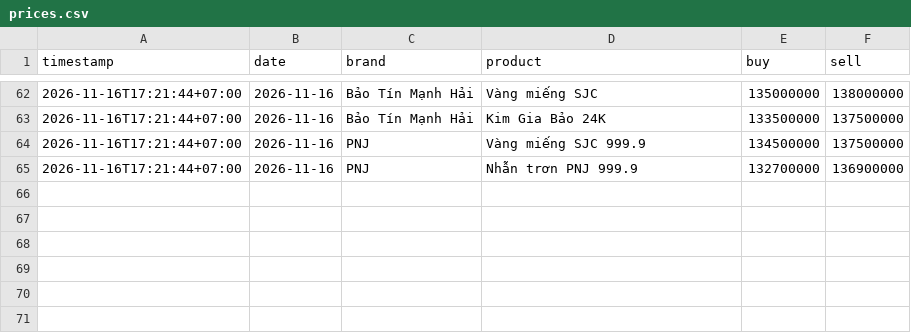
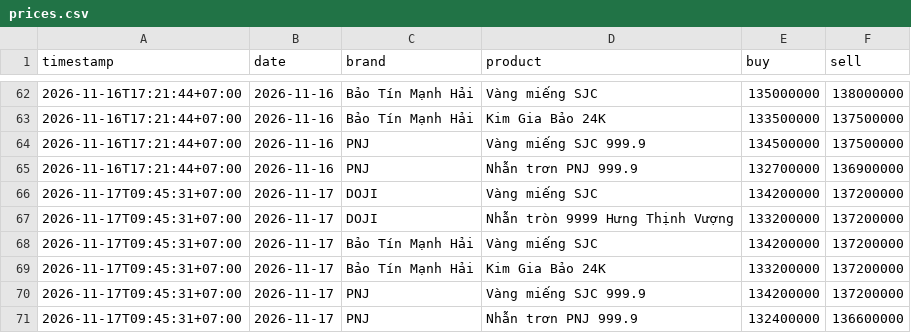
Before and after one commit to mhn16vibe/gia-vang-vibe, a CSV file: data/prices.csv, drawn as a sheet; only a part is shown, gaps mark what is left out.

```diff
--- a/data/prices.csv
+++ b/data/prices.csv
@@ -65 +65,7 @@ timestamp,date,brand,product,buy,sell
 2026-11-16T17:21:44+07:00,2026-11-16,PNJ,Nhẫn trơn PNJ 999.9,132700000,136900000
+2026-11-17T09:45:31+07:00,2026-11-17,DOJI,Vàng miếng SJC,134200000,137200000
+2026-11-17T09:45:31+07:00,2026-11-17,DOJI,Nhẫn tròn 9999 Hưng Thịnh Vượng,133200000,137200000
+2026-11-17T09:45:31+07:00,2026-11-17,Bảo Tín Mạnh Hải,Vàng miếng SJC,134200000,137200000
+2026-11-17T09:45:31+07:00,2026-11-17,Bảo Tín Mạnh Hải,Kim Gia Bảo 24K,133200000,137200000
+2026-11-17T09:45:31+07:00,2026-11-17,PNJ,Vàng miếng SJC 999.9,134200000,137200000
+2026-11-17T09:45:31+07:00,2026-11-17,PNJ,Nhẫn trơn PNJ 999.9,132400000,136600000
```
Also changed, not shown: 4 other files.
